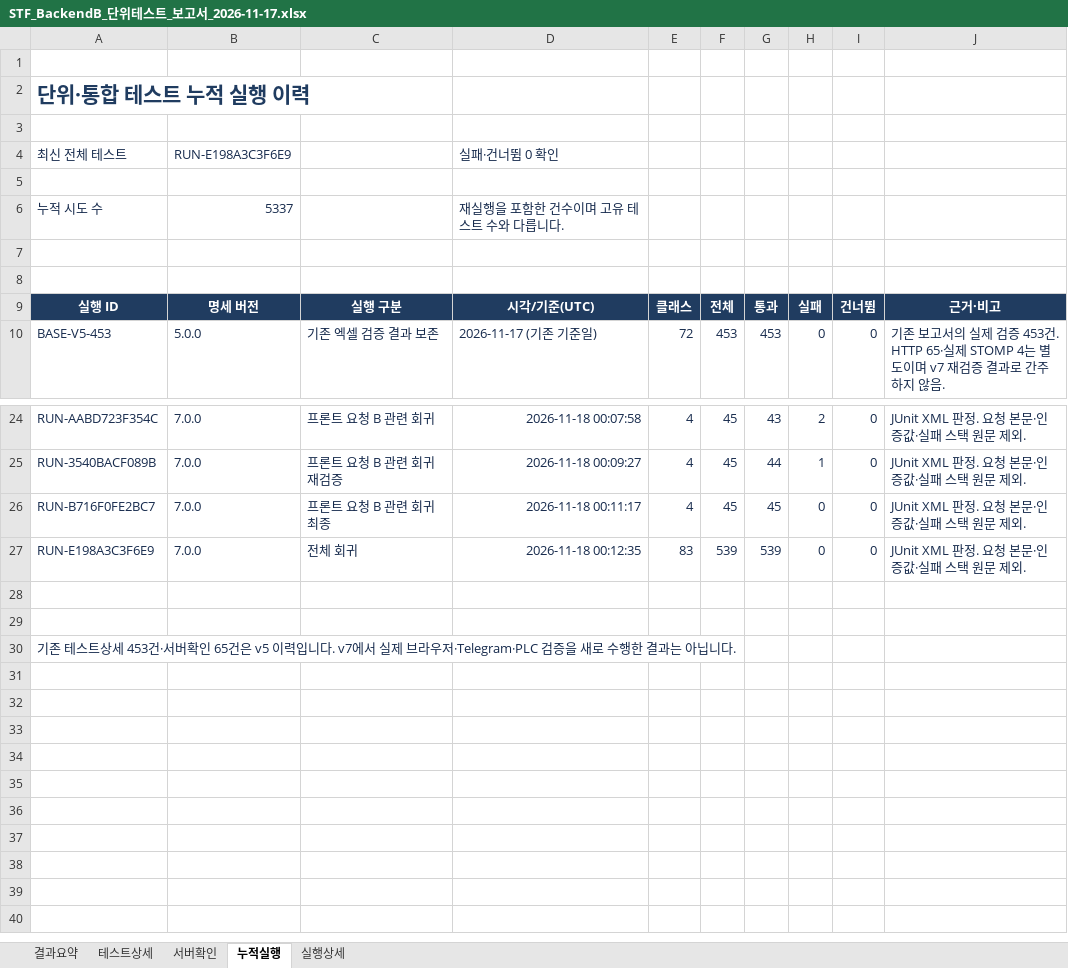
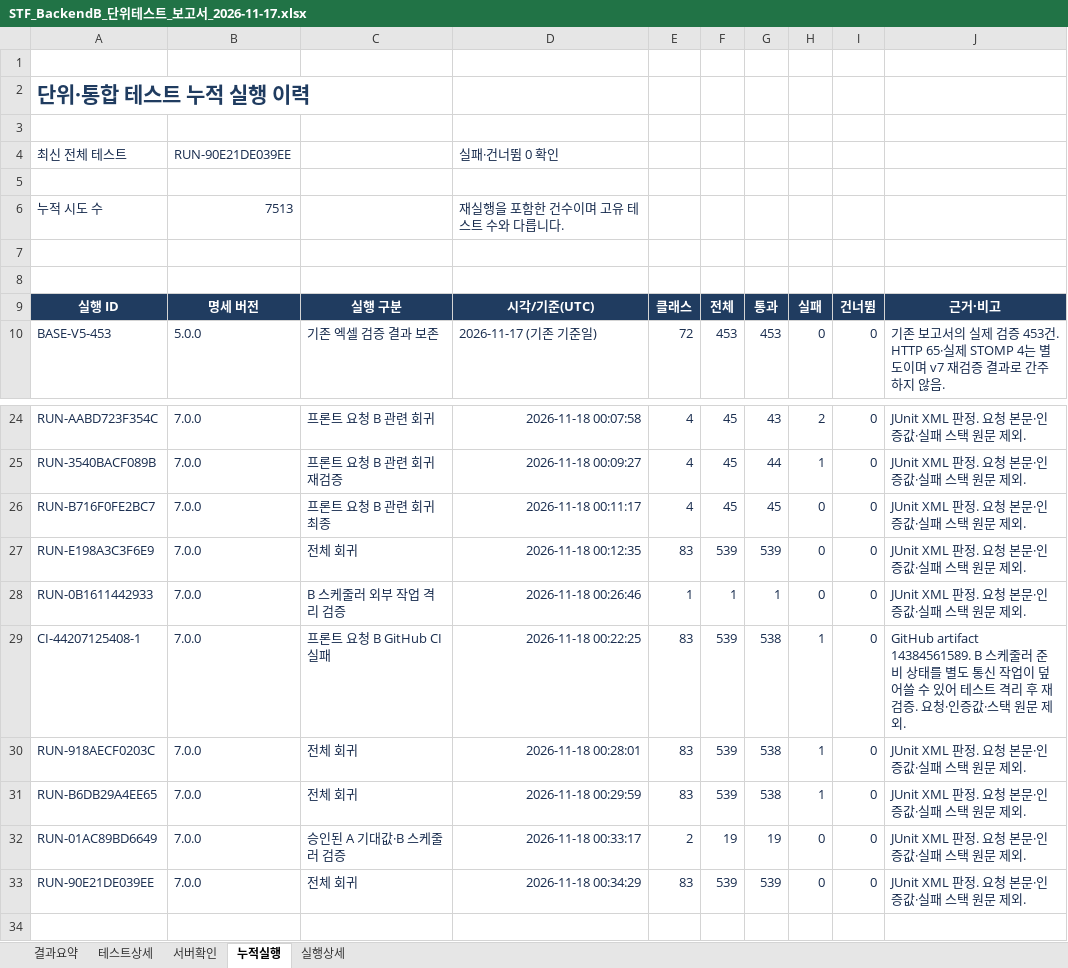
Before and after one commit to CHDevJ/SFaaS-Backend, an Excel workbook: docs/test-reports/STF_BackendB_단위테스트_보고서_2026-11-17.xlsx, sheet 누적실행, drawn as a sheet; only a part is shown, gaps mark what is left out; the shorter side is filled out with more unchanged rows; values as stored, in another font and other column widths than the file's, no borders; table styles not drawn; the diff names each change by its address in the sheet, - before the commit and + after, or states it on an @@ line.

```diff
--- a/docs/test-reports/STF_BackendB_단위테스트_보고서_2026-11-17.xlsx (sheet 누적실행)
+++ b/docs/test-reports/STF_BackendB_단위테스트_보고서_2026-11-17.xlsx (sheet 누적실행)
-B4: RUN-E198A3C3F6E9
+B4: RUN-90E21DE039EE
-B6: 5337
+B6: 7513
+row 28: RUN-0B1611442933 | 7.0.0 | B 스케줄러 외부 작업 격리 검증 | 2026-11-18 00:26:46 | 1 | 1 | 1 | 0 | 0 | JUnit XML 판정. 요청 본문·인증값·실패 스택 원문 제외.
+row 29: CI-44207125408-1 | 7.0.0 | 프론트 요청 B GitHub CI 실패 | 2026-11-18 00:22:25 | 83 | 539 | 538 | 1 | 0 | GitHub artifact 14384561589. B 스케줄러 준비 상태를 별도 통신 작업이 덮어쓸 수 있어 테스트 격리 후 재검증. 요청·인증값·스택 원문 제외.
+row 30: RUN-918AECF0203C | 7.0.0 | 전체 회귀 | 2026-11-18 00:28:01 | 83 | 539 | 538 | 1 | 0 | JUnit XML 판정. 요청 본문·인증값·실패 스택 원문 제외.
+row 31: RUN-B6DB29A4EE65 | 7.0.0 | 전체 회귀 | 2026-11-18 00:29:59 | 83 | 539 | 538 | 1 | 0 | JUnit XML 판정. 요청 본문·인증값·실패 스택 원문 제외.
+row 32: RUN-01AC89BD6649 | 7.0.0 | 승인된 A 기대값·B 스케줄러 검증 | 2026-11-18 00:33:17 | 2 | 19 | 19 | 0 | 0 | JUnit XML 판정. 요청 본문·인증값·실패 스택 원문 제외.
+row 33: RUN-90E21DE039EE | 7.0.0 | 전체 회귀 | 2026-11-18 00:34:29 | 83 | 539 | 539 | 0 | 0 | JUnit XML 판정. 요청 본문·인증값·실패 스택 원문 제외.
```
Also changed, not shown: sheet 실행상세, sheet 결과요약, formulas that keep their value, 4 other files.
